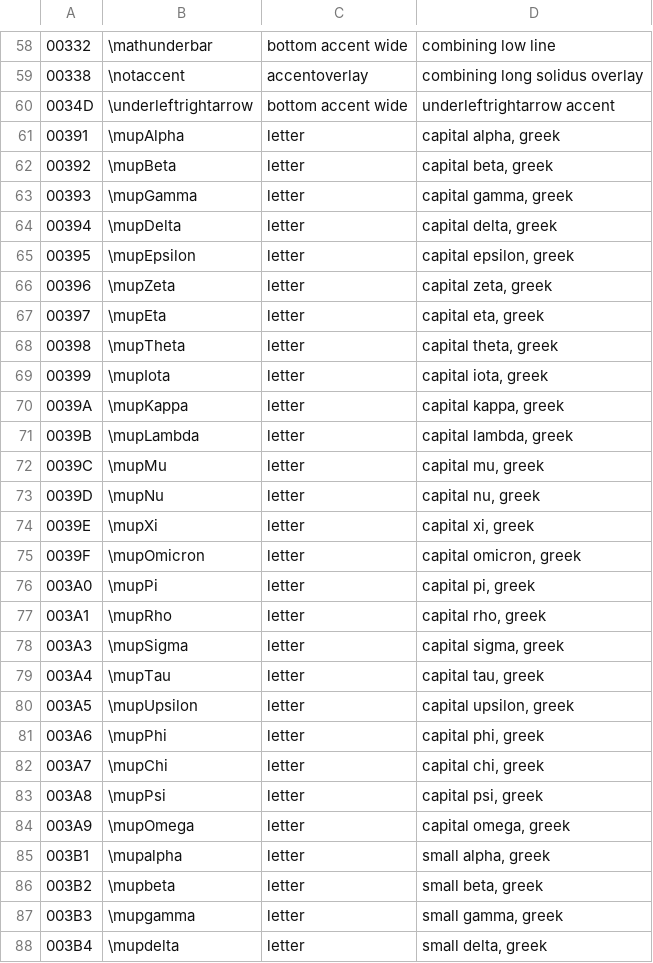
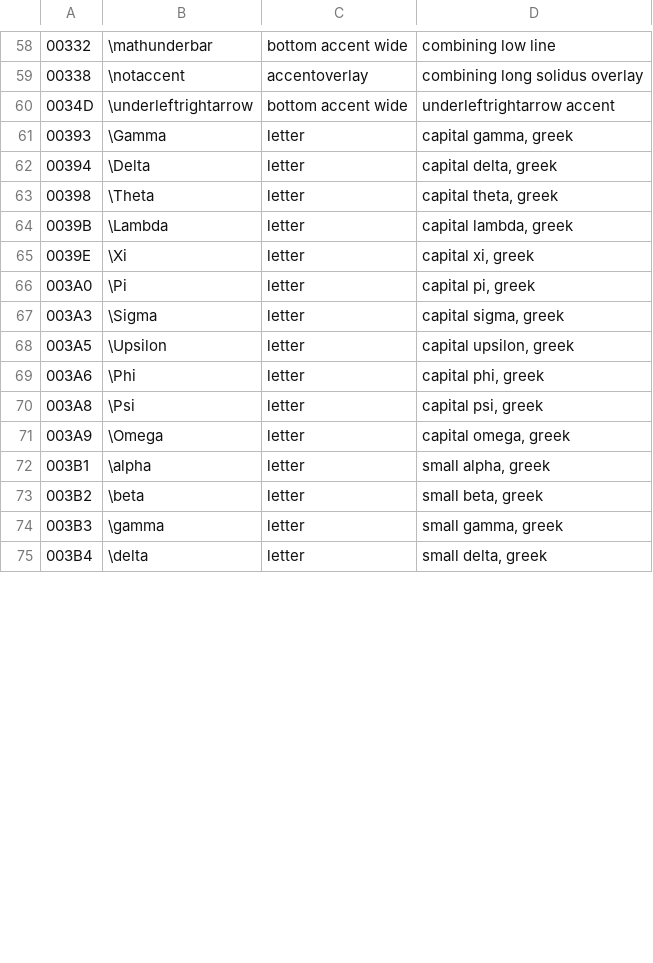
Before and after one commit to studykit/intellij-math-keyboard, a TSV file: src/codegen/resources/unicode-math.tsv, drawn as a sheet; only a part is shown, gaps mark what is left out; the diff covers the shown part only.

```diff
--- a/src/codegen/resources/unicode-math.tsv
+++ b/src/codegen/resources/unicode-math.tsv
@@ -60,29 +60,16 @@
 0034D	\underleftrightarrow	bottom accent wide	underleftrightarrow accent
-00391	\mupAlpha	letter	capital alpha, greek
-00392	\mupBeta	letter	capital beta, greek
-00393	\mupGamma	letter	capital gamma, greek
-00394	\mupDelta	letter	capital delta, greek
-00395	\mupEpsilon	letter	capital epsilon, greek
-00396	\mupZeta	letter	capital zeta, greek
-00397	\mupEta	letter	capital eta, greek
-00398	\mupTheta	letter	capital theta, greek
-00399	\mupIota	letter	capital iota, greek
-0039A	\mupKappa	letter	capital kappa, greek
-0039B	\mupLambda	letter	capital lambda, greek
-0039C	\mupMu	letter	capital mu, greek
-0039D	\mupNu	letter	capital nu, greek
-0039E	\mupXi	letter	capital xi, greek
-0039F	\mupOmicron	letter	capital omicron, greek
-003A0	\mupPi	letter	capital pi, greek
-003A1	\mupRho	letter	capital rho, greek
-003A3	\mupSigma	letter	capital sigma, greek
-003A4	\mupTau	letter	capital tau, greek
-003A5	\mupUpsilon	letter	capital upsilon, greek
-003A6	\mupPhi	letter	capital phi, greek
-003A7	\mupChi	letter	capital chi, greek
-003A8	\mupPsi	letter	capital psi, greek
-003A9	\mupOmega	letter	capital omega, greek
-003B1	\mupalpha	letter	small alpha, greek
-003B2	\mupbeta	letter	small beta, greek
-003B3	\mupgamma	letter	small gamma, greek
-003B4	\mupdelta	letter	small delta, greek
+00393	\Gamma	letter	capital gamma, greek
+00394	\Delta	letter	capital delta, greek
+00398	\Theta	letter	capital theta, greek
+0039B	\Lambda	letter	capital lambda, greek
+0039E	\Xi	letter	capital xi, greek
+003A0	\Pi	letter	capital pi, greek
+003A3	\Sigma	letter	capital sigma, greek
+003A5	\Upsilon	letter	capital upsilon, greek
+003A6	\Phi	letter	capital phi, greek
+003A8	\Psi	letter	capital psi, greek
+003A9	\Omega	letter	capital omega, greek
+003B1	\alpha	letter	small alpha, greek
+003B2	\beta	letter	small beta, greek
+003B3	\gamma	letter	small gamma, greek
+003B4	\delta	letter	small delta, greek
```
Also changed, not shown: 4 removed rows and 26 edited cells elsewhere in this file, 9 other files.
